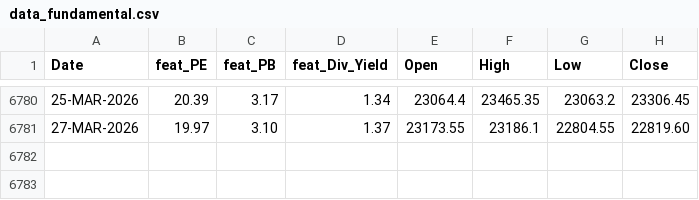
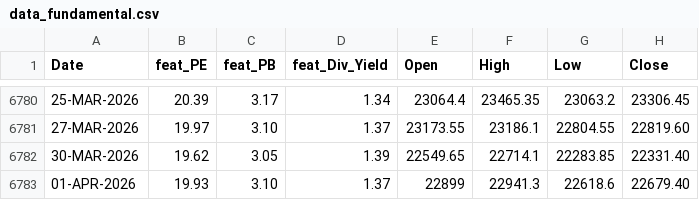
Before and after one commit to anirbanghoshsbi/.github.io, a CSV file: work/ml/data_fundamental.csv, drawn as a sheet; only a part is shown, gaps mark what is left out; the diff names each change by its address in the sheet, - before the commit and + after, or states it on an @@ line.

```diff
--- a/work/ml/data_fundamental.csv
+++ b/work/ml/data_fundamental.csv
+row 6782: 30-MAR-2026 | 19.62 | 3.05 | 1.39 | 22549.65 | 22714.1 | 22283.85 | 22331.40
+row 6783: 01-APR-2026 | 19.93 | 3.10 | 1.37 | 22899 | 22941.3 | 22618.6 | 22679.40
```
